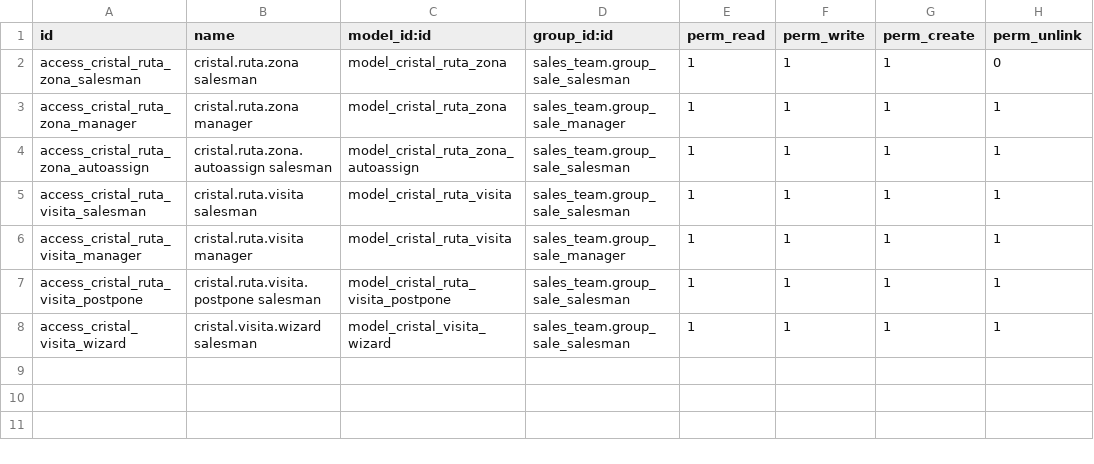
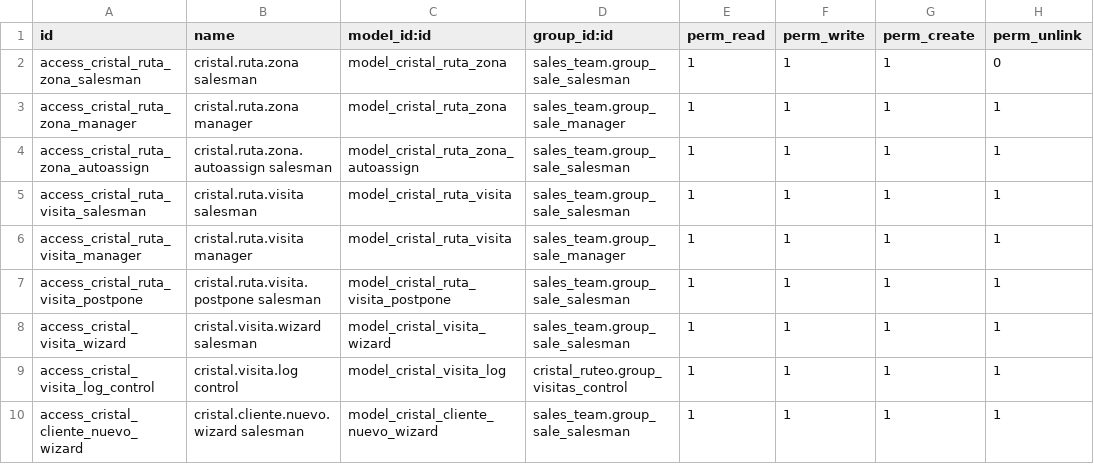
Before and after one commit to Polaco45/QuimicaCristal, a CSV file: custom-addons/cristal_ruteo/security/ir.model.access.csv, drawn as a sheet.

```diff
--- a/custom-addons/cristal_ruteo/security/ir.model.access.csv
+++ b/custom-addons/cristal_ruteo/security/ir.model.access.csv
@@ -8 +8,3 @@ access_cristal_ruta_visita_postpone,cristal.ruta.visita.postpone salesman,model_
 access_cristal_visita_wizard,cristal.visita.wizard salesman,model_cristal_visita_wizard,sales_team.group_sale_salesman,1,1,1,1
+access_cristal_visita_log_control,cristal.visita.log control,model_cristal_visita_log,cristal_ruteo.group_visitas_control,1,1,1,1
+access_cristal_cliente_nuevo_wizard,cristal.cliente.nuevo.wizard salesman,model_cristal_cliente_nuevo_wizard,sales_team.group_sale_salesman,1,1,1,1
```
Also changed, not shown: 13 other files.
